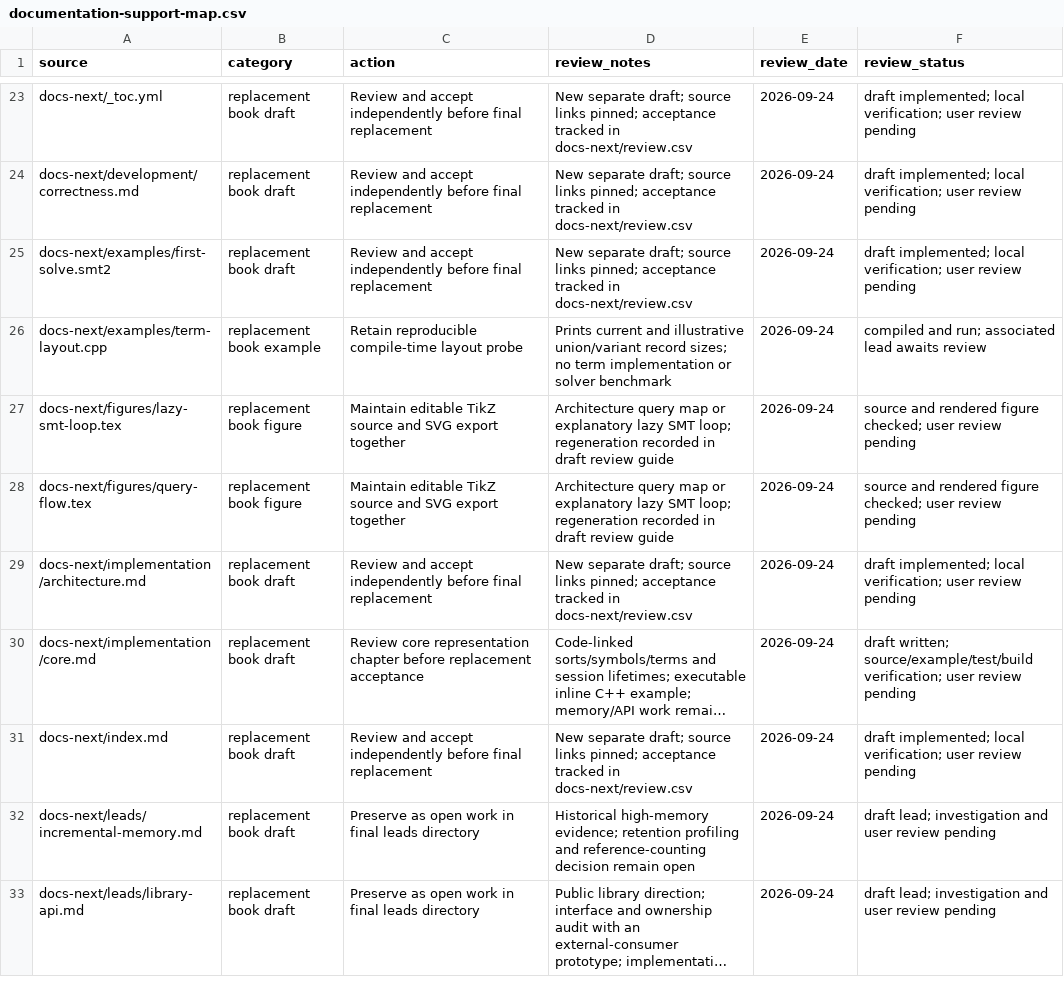
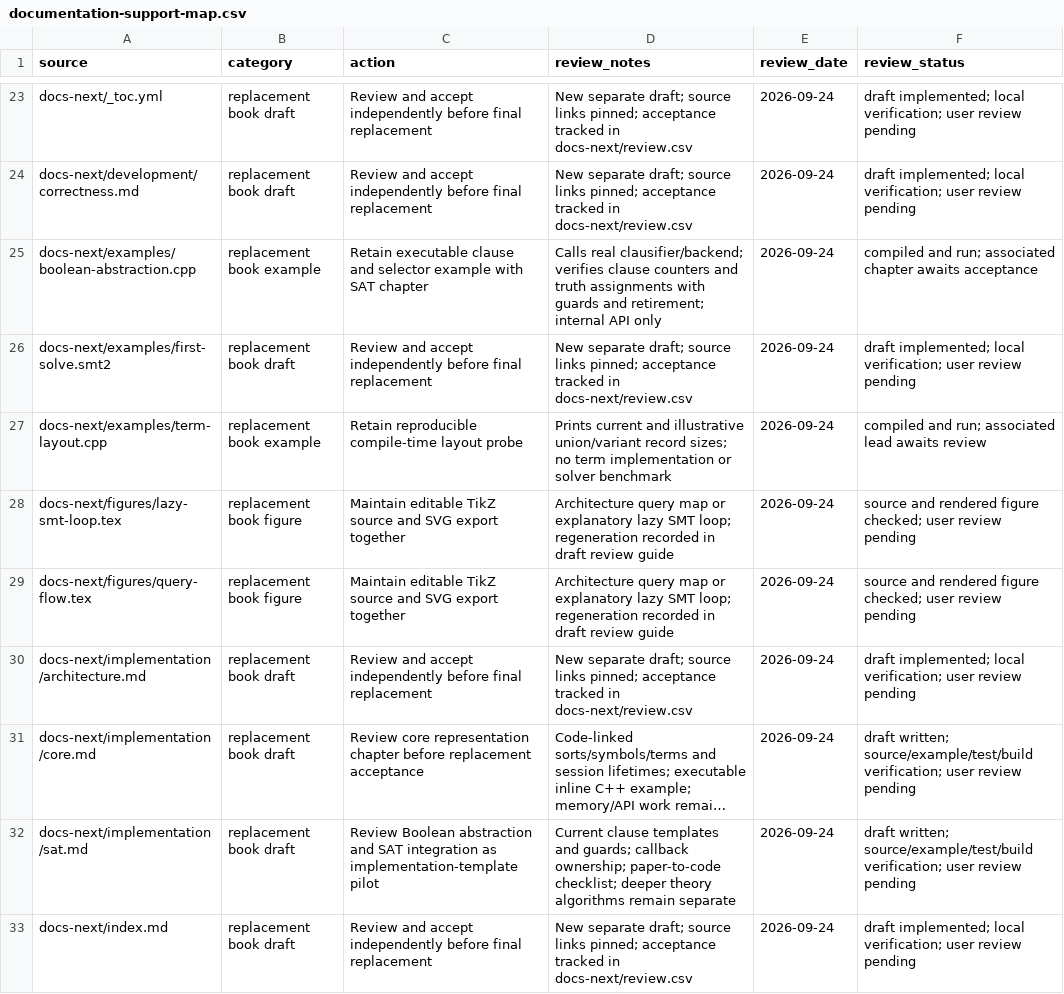
Before and after one commit to primo-solver/primo, a CSV file: docs/documentation-support-map.csv, drawn as a sheet; only a part is shown, gaps mark what is left out; the shorter side is filled out with more unchanged rows; long unchanged cells end in …; the diff names each change by its address in the sheet, - before the commit and + after, or states it on an @@ line.

Commit message:
Draft code-linked Boolean abstraction and SAT integration chapter

```diff
--- a/docs/documentation-support-map.csv
+++ b/docs/documentation-support-map.csv
+row 25: docs-next/examples/boolean-abstraction.cpp | replacement book example | Retain executable clause and selector example with SAT chapter | Calls real clausifier/backend; verifies clause counters and truth assignments with guards and retirement; internal API only | 2026-09-24 | compiled and run; associated chapter awaits acceptance
+row 32: docs-next/implementation/sat.md | replacement book draft | Review Boolean abstraction and SAT integration as implementation-template pilot | Current clause templates and guards; callback ownership; paper-to-code checklist; deeper theory algorithms remain separate | 2026-09-24 | draft written; source/example/test/build verification; user review pending
```
Also changed, not shown: docs-next/review.csv, docs/documentation-page-map.csv, 9 other files.
